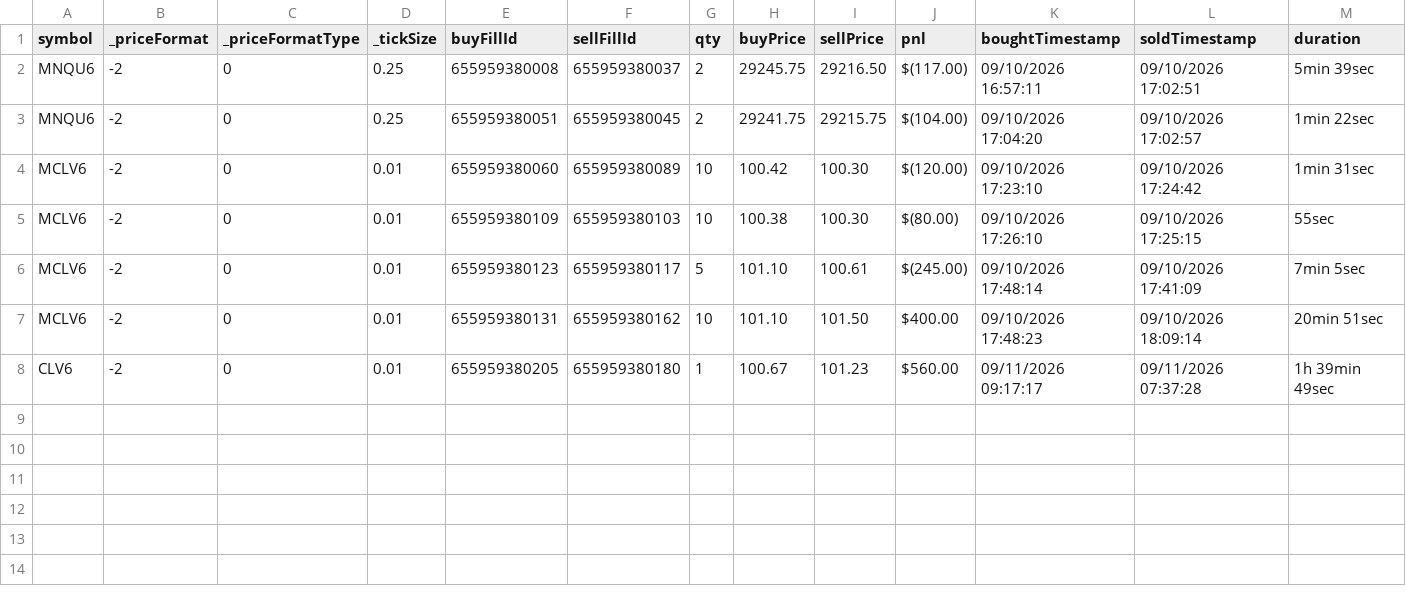
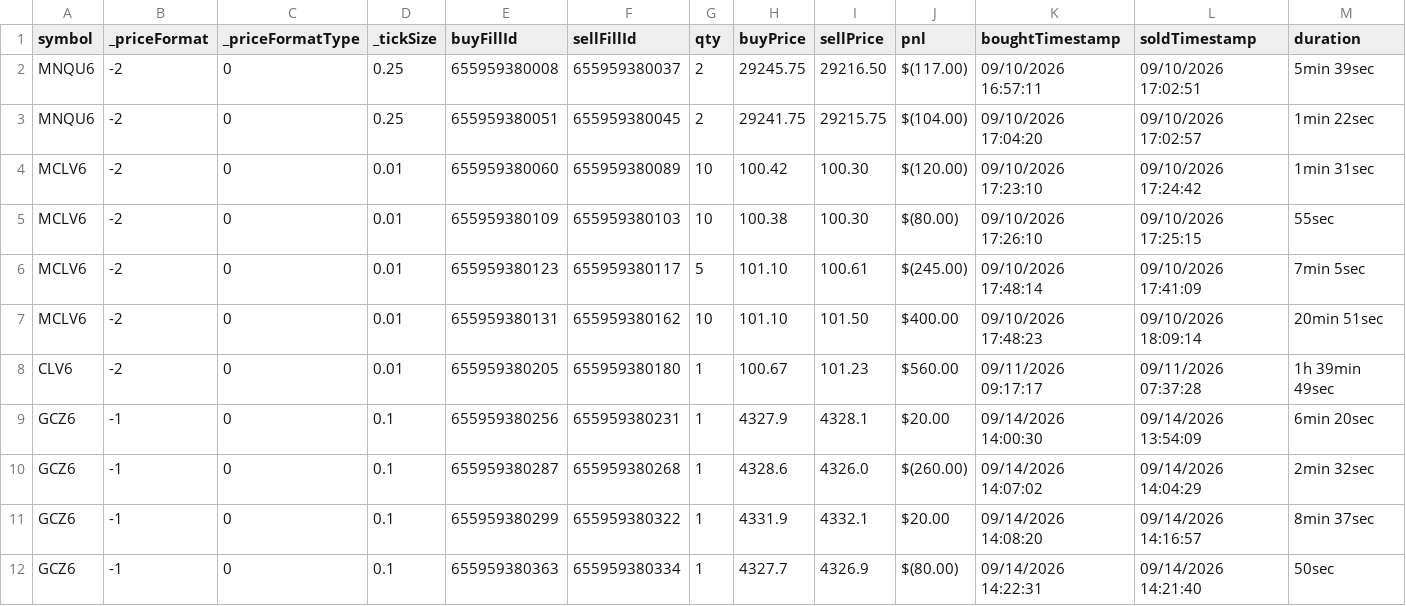
Before and after one commit to scaryseb-afk/journal-trading, a CSV file: csv/comptes/003.csv (was csv/comptes/006b.csv), drawn as a sheet.

```diff
--- a/csv/comptes/006b.csv
+++ b/csv/comptes/003.csv
@@ -8 +8,5 @@ MCLV6,-2,0,0.01,655959380131,655959380162,10,101.10,101.50,$400.00,09/10/2026 17
 CLV6,-2,0,0.01,655959380205,655959380180,1,100.67,101.23,$560.00,09/11/2026 09:17:17,09/11/2026 07:37:28,1h 39min 49sec
+GCZ6,-1,0,0.1,655959380256,655959380231,1,4327.9,4328.1,$20.00,09/14/2026 14:00:30,09/14/2026 13:54:09,6min 20sec
+GCZ6,-1,0,0.1,655959380287,655959380268,1,4328.6,4326.0,$(260.00),09/14/2026 14:07:02,09/14/2026 14:04:29,2min 32sec
+GCZ6,-1,0,0.1,655959380299,655959380322,1,4331.9,4332.1,$20.00,09/14/2026 14:08:20,09/14/2026 14:16:57,8min 37sec
+GCZ6,-1,0,0.1,655959380363,655959380334,1,4327.7,4326.9,$(80.00),09/14/2026 14:22:31,09/14/2026 14:21:40,50sec
```
Also changed, not shown: csv/comptes/001.csv, csv/comptes/002.csv, 7 other files.
